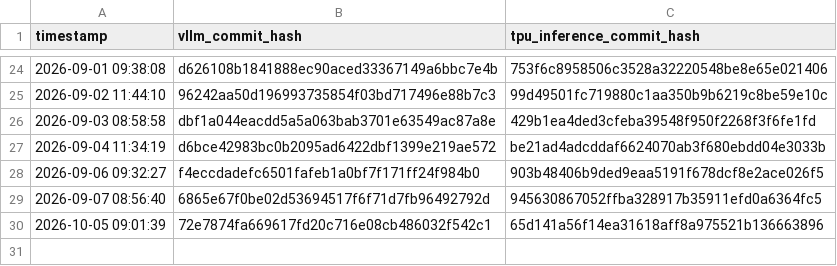
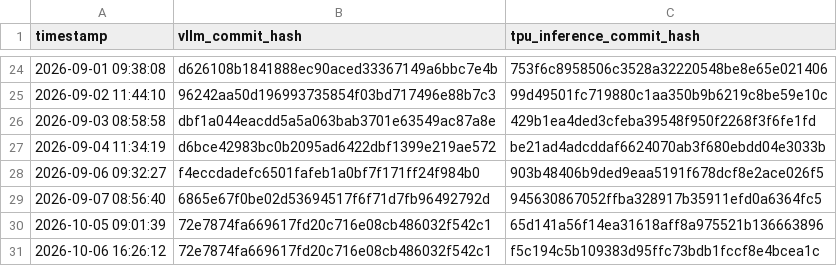
Before and after one commit to vllm-project/tpu-inference, a CSV file: verified_commit_hashes.csv, drawn as a sheet; only a part is shown, gaps mark what is left out; the diff names each change by its address in the sheet, - before the commit and + after, or states it on an @@ line.

```diff
--- a/verified_commit_hashes.csv
+++ b/verified_commit_hashes.csv
+row 31: 2026-10-06 16:26:12 | 72e7874fa669617fd20c716e08cb486032f542c1 | f5c194c5b109383d95ffc73bdb1fccf8e4bcea1c
```
